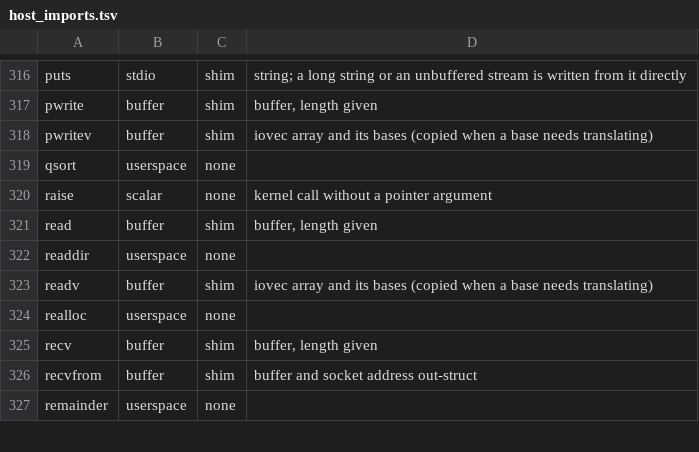
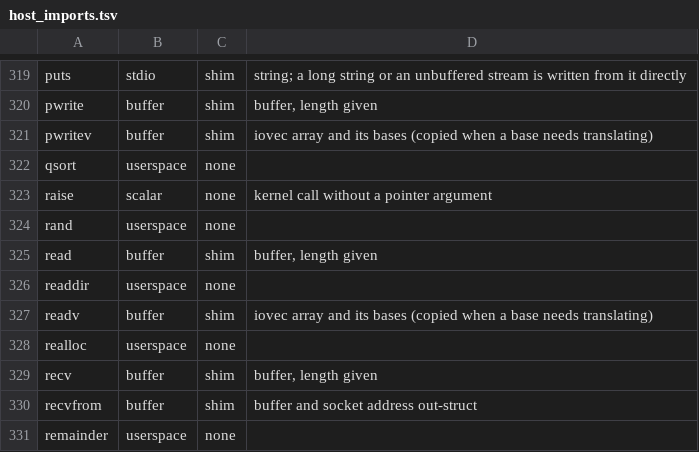
Before and after one commit to NaitikJoshiPro/AnyPS5-mac, a TSV file: core/libs/hostsys/host_imports.tsv, drawn as a sheet; only a part is shown, gaps mark what is left out; the diff covers the shown part only; the diff names each change by its address in the sheet, - before the commit and + after, or states it on an @@ line.

```diff
--- a/core/libs/hostsys/host_imports.tsv
+++ b/core/libs/hostsys/host_imports.tsv
+row 324: rand | userspace | none
```
Also changed, not shown: 5 added rows elsewhere in this file, 6 other files.
